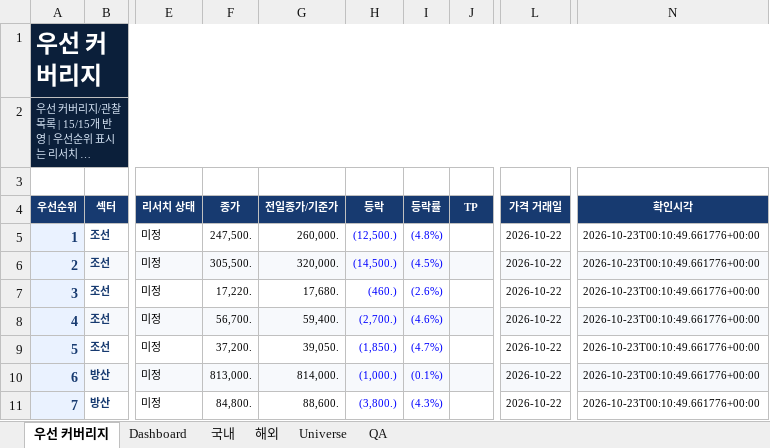
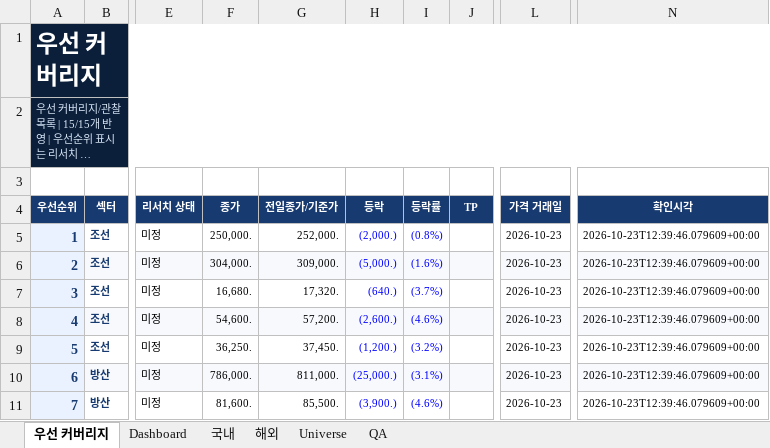
Before and after one commit to lou2sclare-ai/Stock-Price-Update, an Excel workbook: output/latest.xlsx, sheet 우선 커버리지, drawn as a sheet; only a part is shown, gaps mark what is left out; long unchanged cells end in …; values as stored, in another font and other column widths than the file's, no borders; conditional formats not drawn; the diff covers the shown part only; the diff names each change by its address in the sheet, - before the commit and + after, or states it on an @@ line.

```diff
--- a/output/latest.xlsx (sheet 우선 커버리지)
+++ b/output/latest.xlsx (sheet 우선 커버리지)
-F5 (종가): 247,500.
+F5 (종가): 250,000.
-G5 (전일종가/기준가): 260,000.
+G5 (전일종가/기준가): 252,000.
-H5 (등락): (12,500.)
+H5 (등락): (2,000.)
-I5 (등락률): (4.8%)
+I5 (등락률): (0.8%)
-L5:L11 (가격 거래일): 2026-10-22
+L5:L11 (가격 거래일): 2026-10-23
-N5:N11 (확인시각): 2026-10-23T00:10:49.661776+00:00
+N5:N11 (확인시각): 2026-10-23T12:39:46.079609+00:00
-F6 (종가): 305,500.
+F6 (종가): 304,000.
-G6 (전일종가/기준가): 320,000.
+G6 (전일종가/기준가): 309,000.
-H6 (등락): (14,500.)
+H6 (등락): (5,000.)
-I6 (등락률): (4.5%)
+I6 (등락률): (1.6%)
-F7 (종가): 17,220.
+F7 (종가): 16,680.
-G7 (전일종가/기준가): 17,680.
+G7 (전일종가/기준가): 17,320.
-H7 (등락): (460.)
+H7 (등락): (640.)
-I7 (등락률): (2.6%)
+I7 (등락률): (3.7%)
-F8 (종가): 56,700.
+F8 (종가): 54,600.
-G8 (전일종가/기준가): 59,400.
+G8 (전일종가/기준가): 57,200.
-H8 (등락): (2,700.)
+H8 (등락): (2,600.)
-F9 (종가): 37,200.
+F9 (종가): 36,250.
-G9 (전일종가/기준가): 39,050.
+G9 (전일종가/기준가): 37,450.
-H9 (등락): (1,850.)
+H9 (등락): (1,200.)
-I9 (등락률): (4.7%)
+I9 (등락률): (3.2%)
-F10 (종가): 813,000.
+F10 (종가): 786,000.
-G10 (전일종가/기준가): 814,000.
+G10 (전일종가/기준가): 811,000.
-H10 (등락): (1,000.)
+H10 (등락): (25,000.)
-I10 (등락률): (0.1%)
+I10 (등락률): (3.1%)
-F11 (종가): 84,800.
+F11 (종가): 81,600.
-G11 (전일종가/기준가): 88,600.
+G11 (전일종가/기준가): 85,500.
-H11 (등락): (3,800.)
+H11 (등락): (3,900.)
-I11 (등락률): (4.3%)
+I11 (등락률): (4.6%)
```
Also changed, not shown: 46 edited cells and cell formats elsewhere in this sheet, sheet Dashboard, sheet 해외, sheet 국내, sheet QA, 2 other files.
